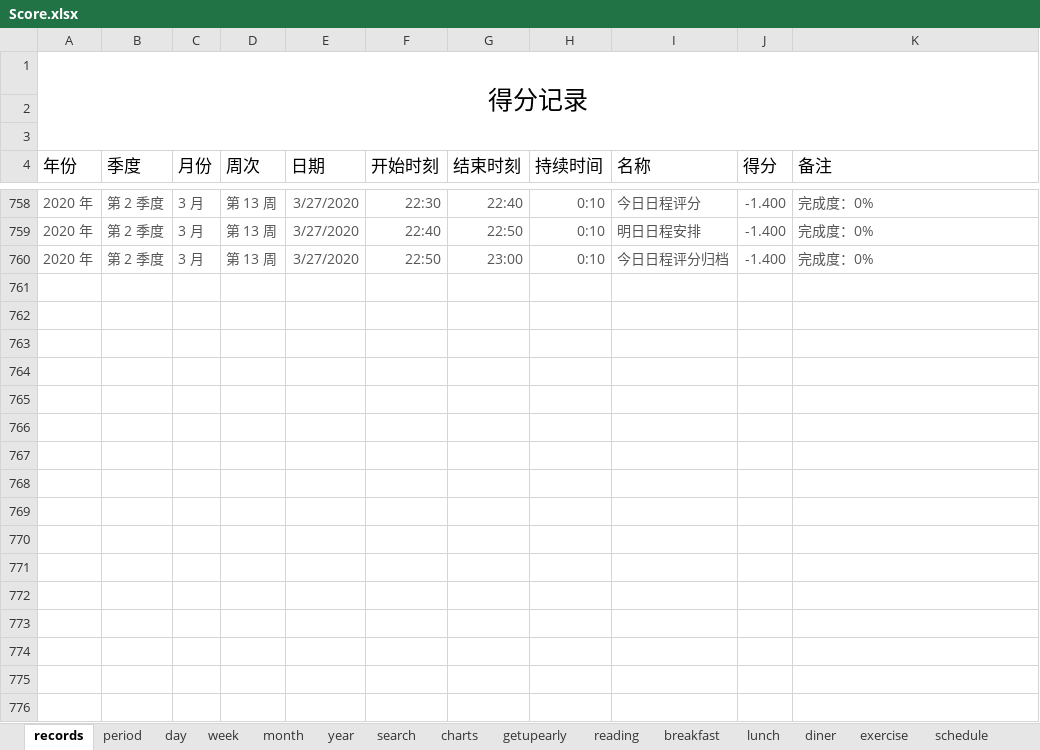
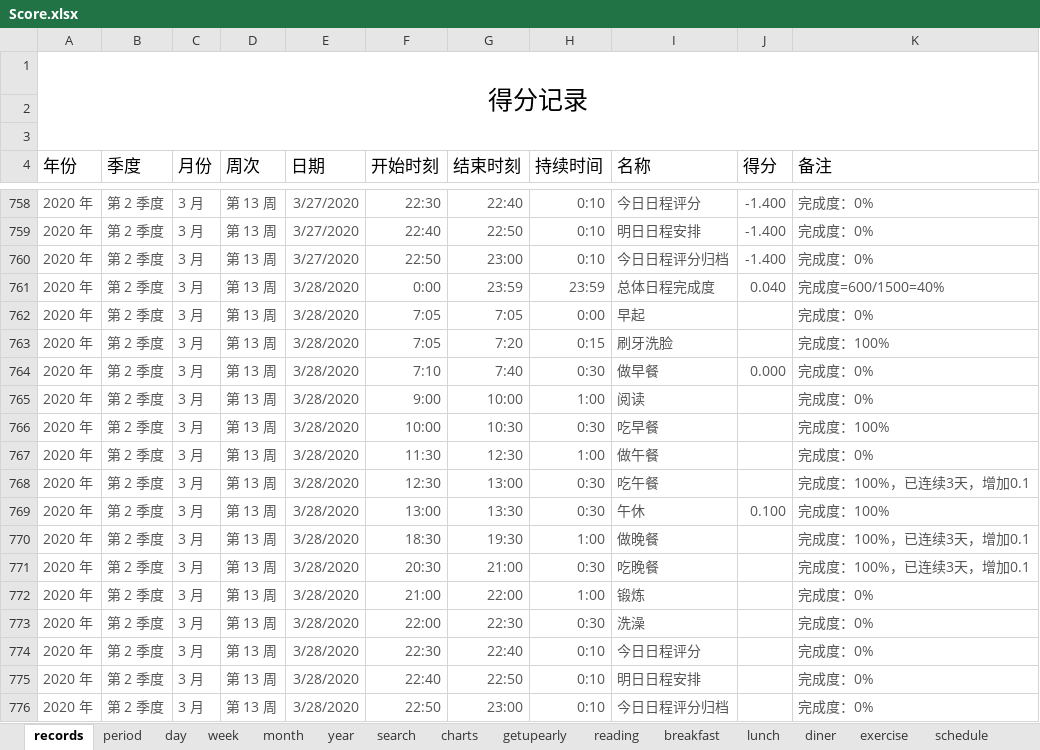
Before and after one commit to Gzhennaxia/Gzhennaxia.github.io, an Excel workbook: source/excel/Score.xlsx, sheet records, drawn as a sheet; only a part is shown, gaps mark what is left out; values as stored, in another font and other column widths than the file's, no borders; table styles not drawn; the diff covers the shown part only; the diff names each change by its address in the sheet, - before the commit and + after, or states it on an @@ line.

```diff
--- a/source/excel/Score.xlsx (sheet records)
+++ b/source/excel/Score.xlsx (sheet records)
+row 761: 2020 年 | 第 2 季度 | 3 月 | 第 13 周 | 3/28/2020 | 0:00 | 23:59 | 23:59 | 总体日程完成度 | 0.040 | 完成度=600/1500=40%
+row 762: 2020 年 | 第 2 季度 | 3 月 | 第 13 周 | 3/28/2020 | 7:05 | 7:05 | 0:00 | 早起 |  | 完成度：0%
+row 763: 2020 年 | 第 2 季度 | 3 月 | 第 13 周 | 3/28/2020 | 7:05 | 7:20 | 0:15 | 刷牙洗脸 |  | 完成度：100%
+row 764: 2020 年 | 第 2 季度 | 3 月 | 第 13 周 | 3/28/2020 | 7:10 | 7:40 | 0:30 | 做早餐 | 0.000 | 完成度：0%
+row 765: 2020 年 | 第 2 季度 | 3 月 | 第 13 周 | 3/28/2020 | 9:00 | 10:00 | 1:00 | 阅读 |  | 完成度：0%
+row 766: 2020 年 | 第 2 季度 | 3 月 | 第 13 周 | 3/28/2020 | 10:00 | 10:30 | 0:30 | 吃早餐 |  | 完成度：100%
+row 767: 2020 年 | 第 2 季度 | 3 月 | 第 13 周 | 3/28/2020 | 11:30 | 12:30 | 1:00 | 做午餐 |  | 完成度：0%
+row 768: 2020 年 | 第 2 季度 | 3 月 | 第 13 周 | 3/28/2020 | 12:30 | 13:00 | 0:30 | 吃午餐 |  | 完成度：100%，已连续3天，增加0.1
+row 769: 2020 年 | 第 2 季度 | 3 月 | 第 13 周 | 3/28/2020 | 13:00 | 13:30 | 0:30 | 午休 | 0.100 | 完成度：100%
+row 770: 2020 年 | 第 2 季度 | 3 月 | 第 13 周 | 3/28/2020 | 18:30 | 19:30 | 1:00 | 做晚餐 |  | 完成度：100%，已连续3天，增加0.1
+row 771: 2020 年 | 第 2 季度 | 3 月 | 第 13 周 | 3/28/2020 | 20:30 | 21:00 | 0:30 | 吃晚餐 |  | 完成度：100%，已连续3天，增加0.1
+row 772: 2020 年 | 第 2 季度 | 3 月 | 第 13 周 | 3/28/2020 | 21:00 | 22:00 | 1:00 | 锻炼 |  | 完成度：0%
+row 773: 2020 年 | 第 2 季度 | 3 月 | 第 13 周 | 3/28/2020 | 22:00 | 22:30 | 0:30 | 洗澡 |  | 完成度：0%
+row 774: 2020 年 | 第 2 季度 | 3 月 | 第 13 周 | 3/28/2020 | 22:30 | 22:40 | 0:10 | 今日日程评分 |  | 完成度：0%
+row 775: 2020 年 | 第 2 季度 | 3 月 | 第 13 周 | 3/28/2020 | 22:40 | 22:50 | 0:10 | 明日日程安排 |  | 完成度：0%
+row 776: 2020 年 | 第 2 季度 | 3 月 | 第 13 周 | 3/28/2020 | 22:50 | 23:00 | 0:10 | 今日日程评分归档 |  | 完成度：0%
```
Also changed, not shown: 14 added rows elsewhere in this sheet, sheet schedule, sheet diner, sheet exercise, sheet getupearly, sheet lunch, sheet breakfast, 1 more sheet, formulas that keep their value, source/excel/Abstinence.xlsx, source/excel/ledger.xlsx.
